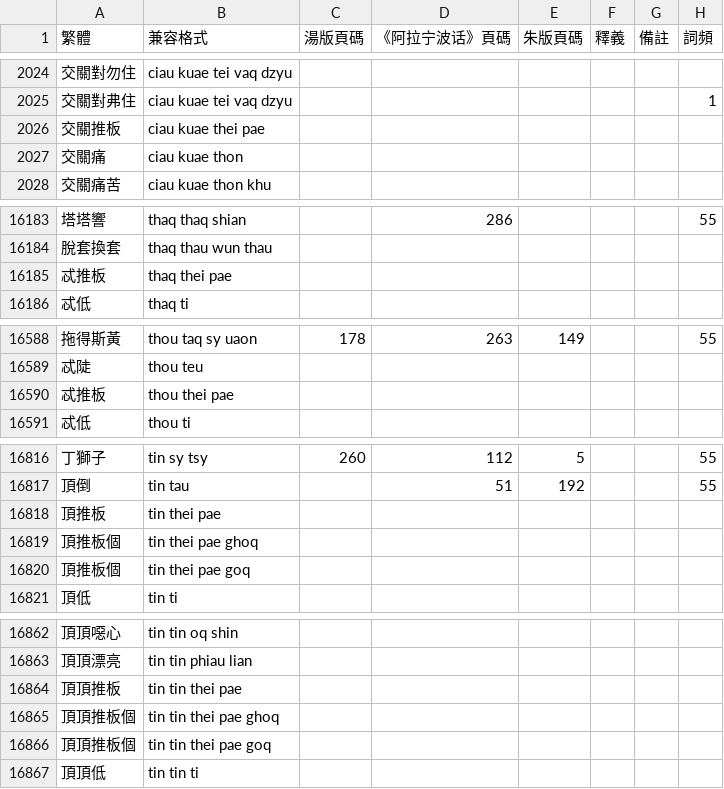
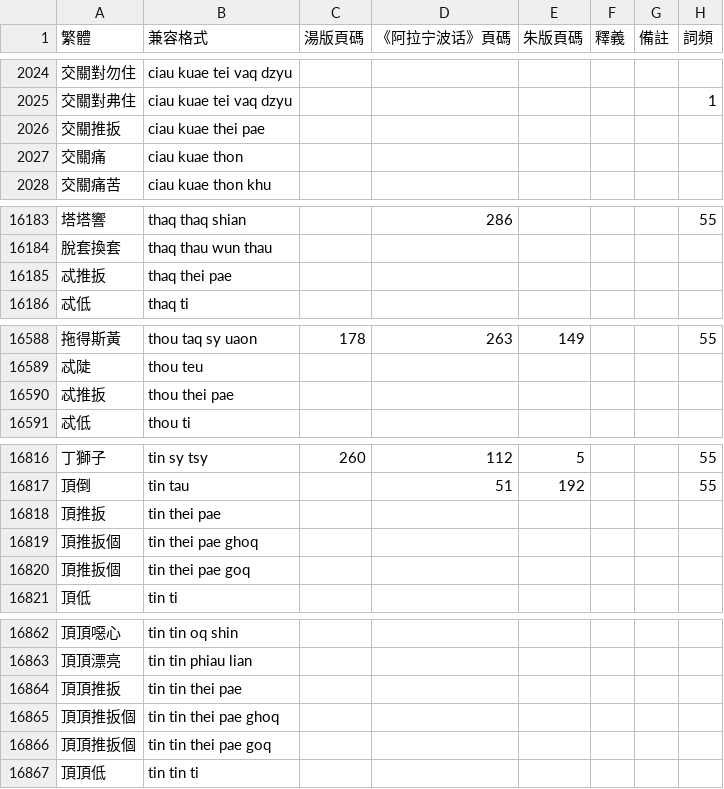
Before and after one commit to ionkaon/dictionary, a TSV file: 詞表.tsv, drawn as a sheet; only a part is shown, gaps mark what is left out.

Commit message:
fix(詞表): 推扳
表示差勁寫作「推扳」。

```diff
--- a/詞表.tsv
+++ b/詞表.tsv
@@ -2025,3 +2025,3 @@
 交關對弗住	ciau kuae tei vaq dzyu						1
-交關推板	ciau kuae thei pae						
+交關推扳	ciau kuae thei pae						
 交關痛	ciau kuae thon						
@@ -16184,3 +16184,3 @@
 脫套換套	thaq thau wun thau						
-忒推板	thaq thei pae						
+忒推扳	thaq thei pae						
 忒低	thaq ti						
@@ -16589,3 +16589,3 @@
 忒陡	thou teu						
-忒推板	thou thei pae						
+忒推扳	thou thei pae						
 忒低	thou ti						
@@ -16817,5 +16817,5 @@
 頂倒	tin tau		51	192			55
-頂推板	tin thei pae						
-頂推板個	tin thei pae ghoq						
-頂推板個	tin thei pae goq						
+頂推扳	tin thei pae						
+頂推扳個	tin thei pae ghoq						
+頂推扳個	tin thei pae goq						
 頂低	tin ti						
@@ -16863,5 +16863,5 @@
 頂頂漂亮	tin tin phiau lian						
-頂頂推板	tin tin thei pae						
-頂頂推板個	tin tin thei pae ghoq						
-頂頂推板個	tin tin thei pae goq						
+頂頂推扳	tin tin thei pae						
+頂頂推扳個	tin tin thei pae ghoq						
+頂頂推扳個	tin tin thei pae goq						
 頂頂低	tin tin ti						
```
